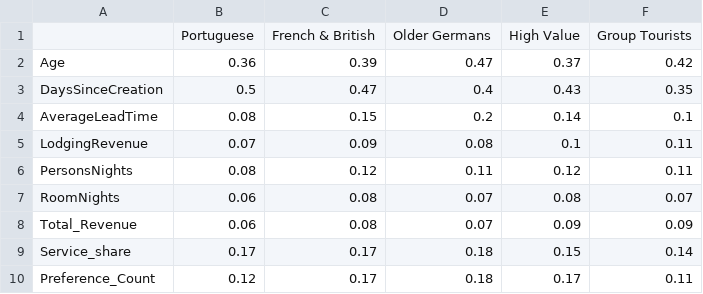
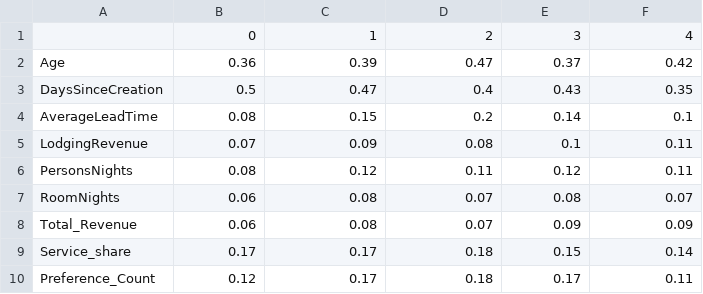
Before and after one commit to toomingos/data_viz_dashboard, a CSV file: clusters_and_centroids.csv, drawn as a sheet.

Commit message:
Update clusters_and_centroids.csv

```diff
--- a/clusters_and_centroids.csv
+++ b/clusters_and_centroids.csv
@@ -1,2 +1,2 @@
-,Portuguese,French & British,Older Germans,High Value,Group Tourists
+,0,1,2,3,4
 Age,0.36,0.39,0.47,0.37,0.42
```
